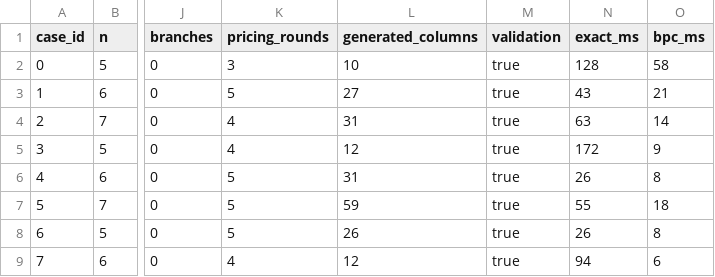
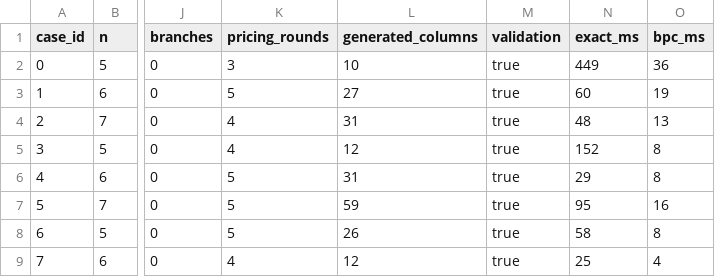
Before and after one commit to changxincao/TWETScheduling, a CSV file: test-results/bpc/2026-05-19-small-bpc.csv, drawn as a sheet; only a part is shown, gaps mark what is left out; the diff names each change by its address in the sheet, - before the commit and + after, or states it on an @@ line.

```diff
--- a/test-results/bpc/2026-05-19-small-bpc.csv
+++ b/test-results/bpc/2026-05-19-small-bpc.csv
-N2 (exact_ms): 128
+N2 (exact_ms): 449
-O2 (bpc_ms): 58
+O2 (bpc_ms): 36
-N3 (exact_ms): 43
+N3 (exact_ms): 60
-O3 (bpc_ms): 21
+O3 (bpc_ms): 19
-N4 (exact_ms): 63
+N4 (exact_ms): 48
-O4 (bpc_ms): 14
+O4 (bpc_ms): 13
-N5 (exact_ms): 172
+N5 (exact_ms): 152
-O5 (bpc_ms): 9
+O5 (bpc_ms): 8
-N6 (exact_ms): 26
+N6 (exact_ms): 29
-N7 (exact_ms): 55
+N7 (exact_ms): 95
-O7 (bpc_ms): 18
+O7 (bpc_ms): 16
-N8 (exact_ms): 26
+N8 (exact_ms): 58
-N9 (exact_ms): 94
+N9 (exact_ms): 25
-O9 (bpc_ms): 6
+O9 (bpc_ms): 4
```
Also changed, not shown: test-results/bpc/2026-05-20-pricing-comparison.csv, 3 other files.
